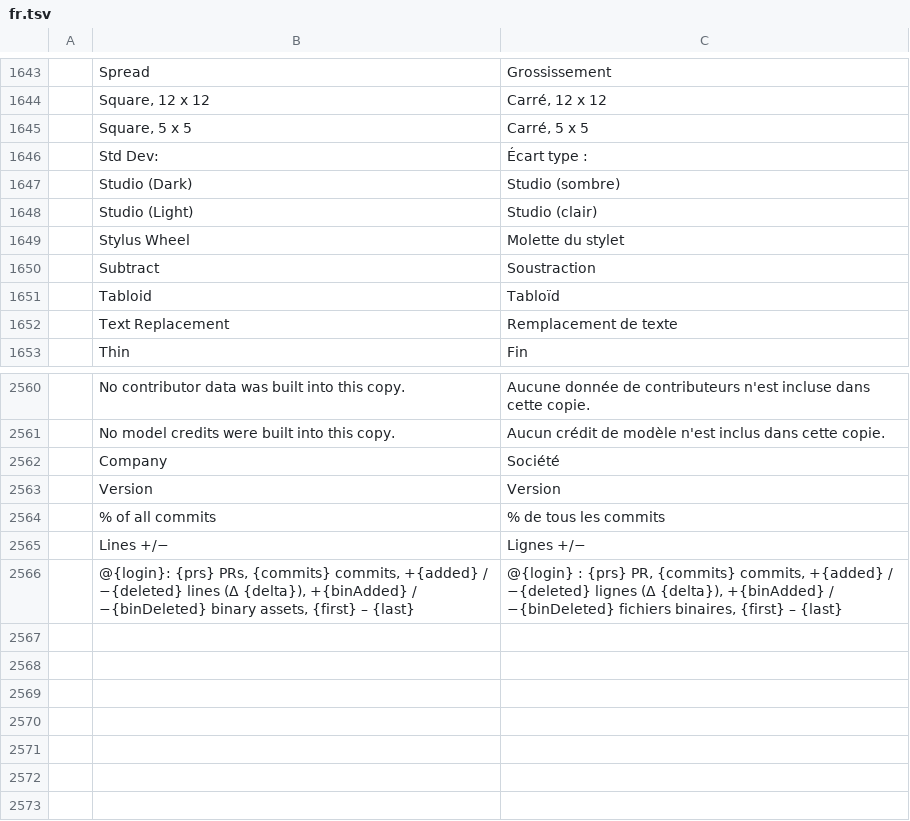
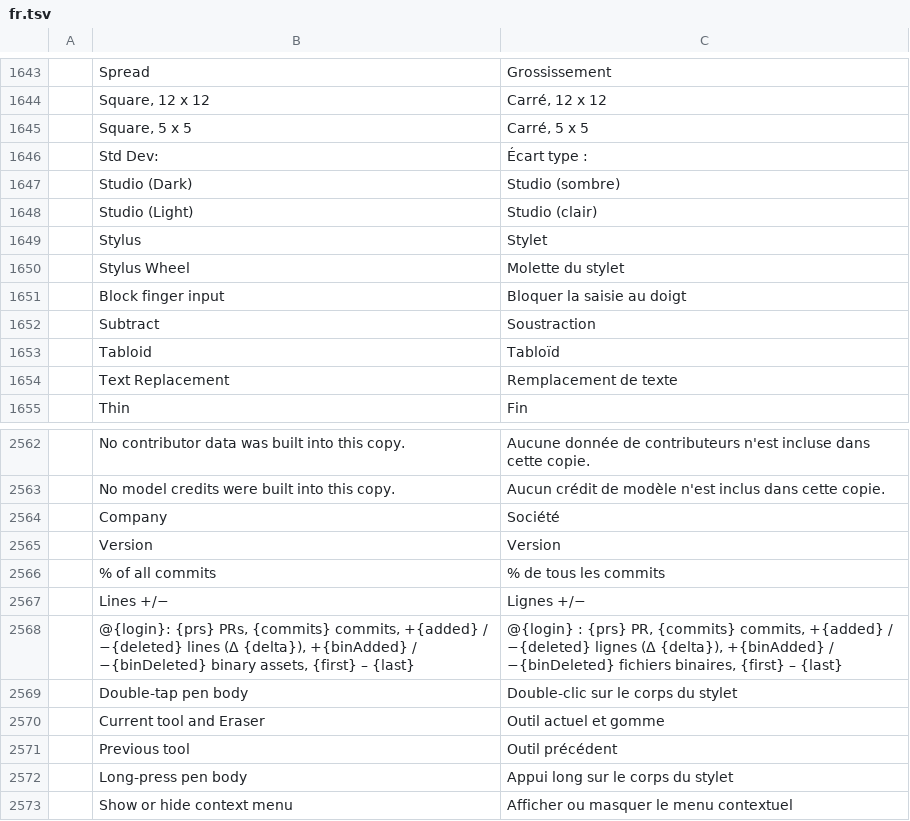
Before and after one commit to MXJinjing/photocraft-hmos, a TSV file: upstream/photocraft/crates/ui-egui/src/i18n/fr.tsv, drawn as a sheet; only a part is shown, gaps mark what is left out; the diff names each change by its address in the sheet, - before the commit and + after, or states it on an @@ line.

```diff
--- a/upstream/photocraft/crates/ui-egui/src/i18n/fr.tsv
+++ b/upstream/photocraft/crates/ui-egui/src/i18n/fr.tsv
+row 1649:  | Stylus | Stylet
+row 1651:  | Block finger input | Bloquer la saisie au doigt
+row 2569:  | Double-tap pen body | Double-clic sur le corps du stylet
+row 2570:  | Current tool and Eraser | Outil actuel et gomme
+row 2571:  | Previous tool | Outil précédent
+row 2572:  | Long-press pen body | Appui long sur le corps du stylet
+row 2573:  | Show or hide context menu | Afficher ou masquer le menu contextuel
```
Also changed, not shown: upstream/photocraft/crates/ui-egui/src/i18n/cs.tsv, upstream/photocraft/crates/ui-egui/src/i18n/es.tsv, 28 other files.
